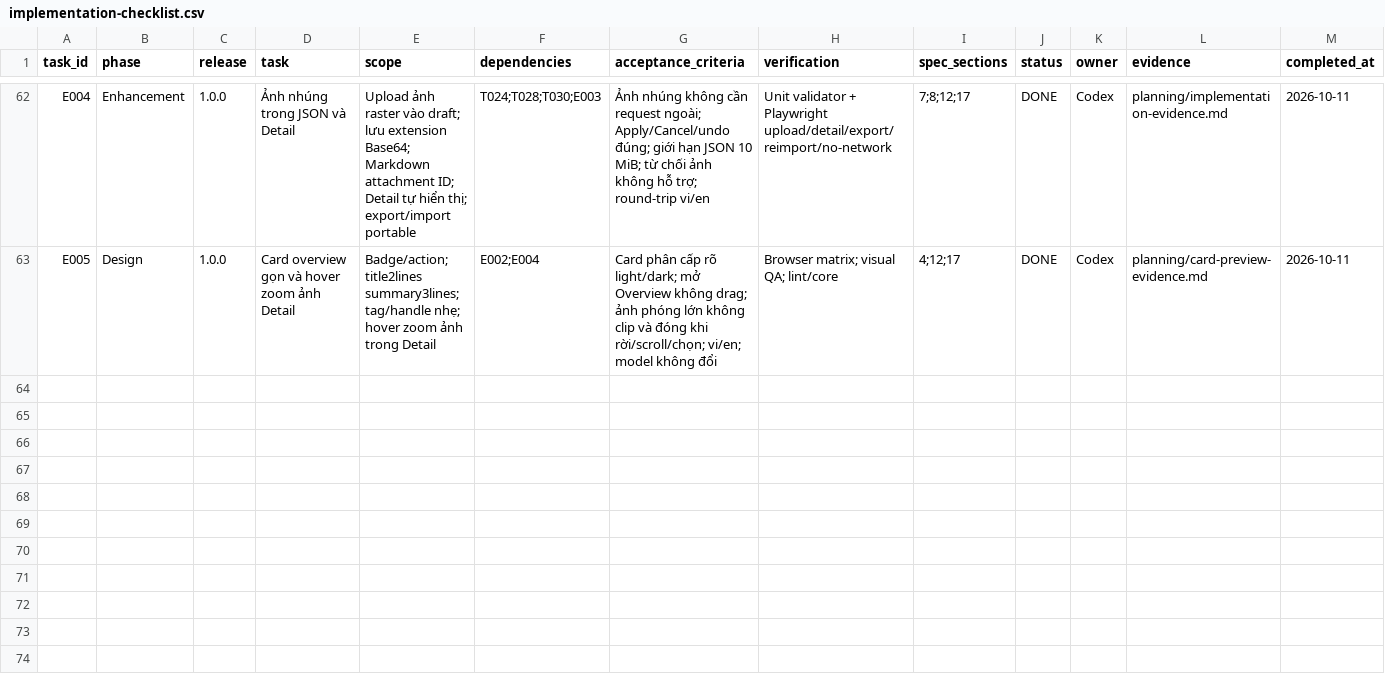
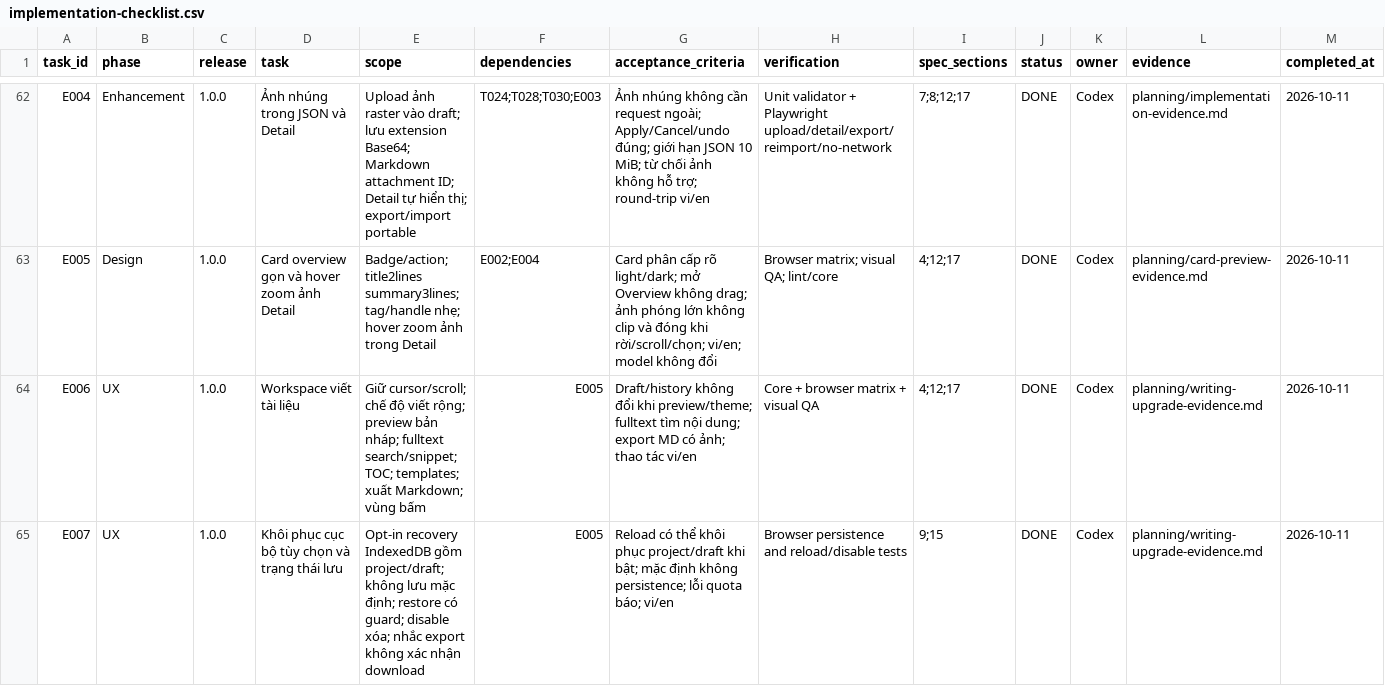
Before and after one commit to duyduyly/board, a CSV file: planning/implementation-checklist.csv, drawn as a sheet; only a part is shown, gaps mark what is left out; rows hold the shown columns only; the diff names each change by its address in the sheet, - before the commit and + after, or states it on an @@ line.

Commit message:
Improve documentation writing, full-text search and opt-in recovery

```diff
--- a/planning/implementation-checklist.csv
+++ b/planning/implementation-checklist.csv
+row 64: E006 | UX | 1.0.0 | Workspace viết tài liệu | Giữ cursor/scroll; chế độ viết rộng; preview bản nháp; fulltext search/snippet; TOC; templates; xuất Markdown; vùng bấm | E005 | Draft/history không đổi khi preview/theme; fulltext tìm nội dung; export MD có ảnh; thao tác vi/en | Core + browser matrix + visual QA | 4;12;17 | DONE | Codex | planning/writing-upgrade-evidence.md | 2026-10-11
+row 65: E007 | UX | 1.0.0 | Khôi phục cục bộ tùy chọn và trạng thái lưu | Opt-in recovery IndexedDB gồm project/draft; không lưu mặc định; restore có guard; disable xóa; nhắc export không xác nhận download | E005 | Reload có thể khôi phục project/draft khi bật; mặc định không persistence; lỗi quota báo; vi/en | Browser persistence and reload/disable tests | 9;15 | DONE | Codex | planning/writing-upgrade-evidence.md | 2026-10-11
```
Also changed, not shown: 30 other files.
